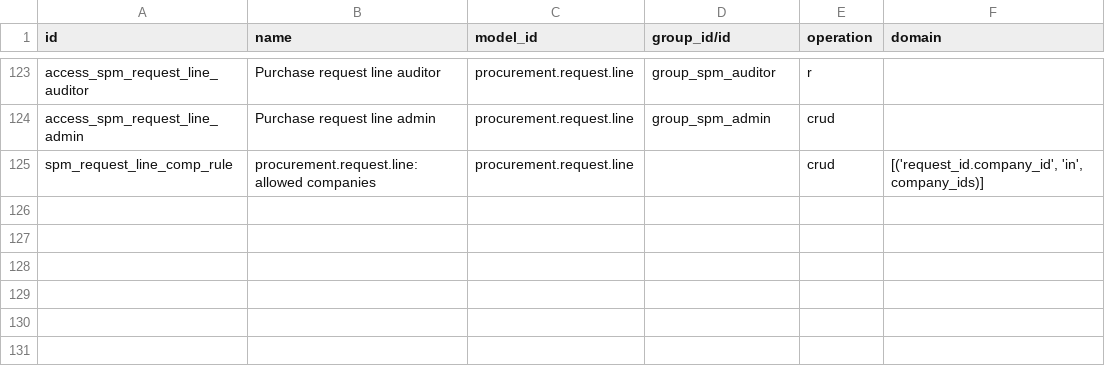
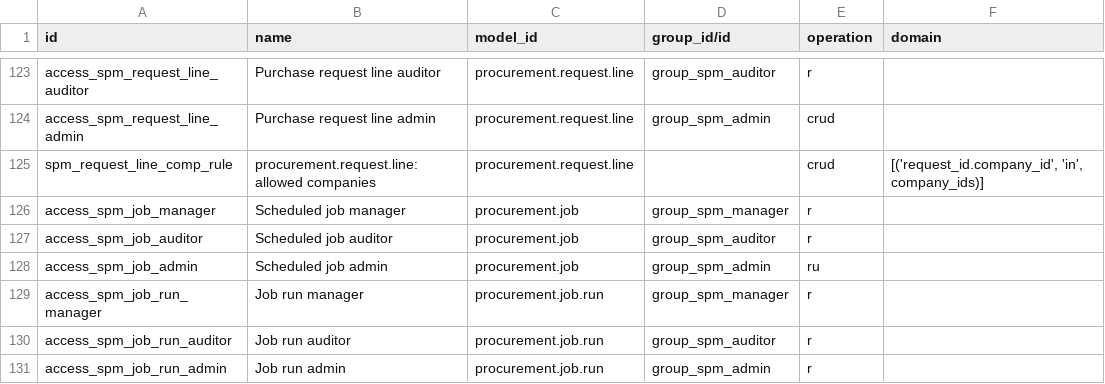
Before and after one commit to duonglong/dummyrepo, a CSV file: supplier_procurement_management_hub/security/ir.access.csv, drawn as a sheet; only a part is shown, gaps mark what is left out; the diff names each change by its address in the sheet, - before the commit and + after, or states it on an @@ line.

```diff
--- a/supplier_procurement_management_hub/security/ir.access.csv
+++ b/supplier_procurement_management_hub/security/ir.access.csv
+row 126: access_spm_job_manager | Scheduled job manager | procurement.job | group_spm_manager | r
+row 127: access_spm_job_auditor | Scheduled job auditor | procurement.job | group_spm_auditor | r
+row 128: access_spm_job_admin | Scheduled job admin | procurement.job | group_spm_admin | ru
+row 129: access_spm_job_run_manager | Job run manager | procurement.job.run | group_spm_manager | r
+row 130: access_spm_job_run_auditor | Job run auditor | procurement.job.run | group_spm_auditor | r
+row 131: access_spm_job_run_admin | Job run admin | procurement.job.run | group_spm_admin | r
```
Also changed, not shown: 13 other files.
